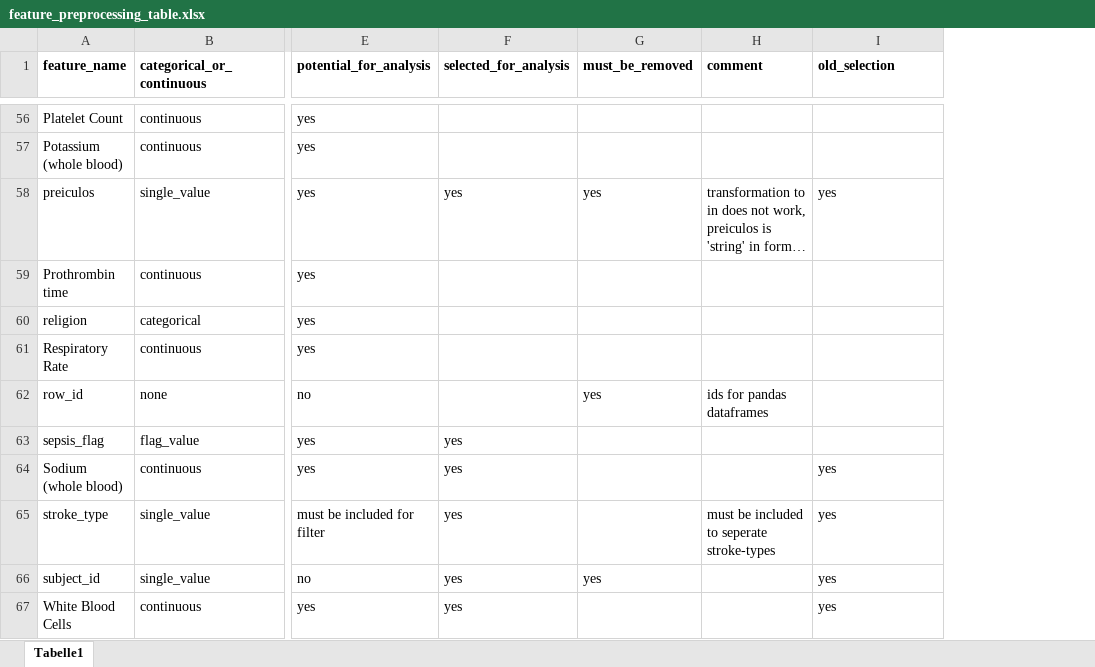
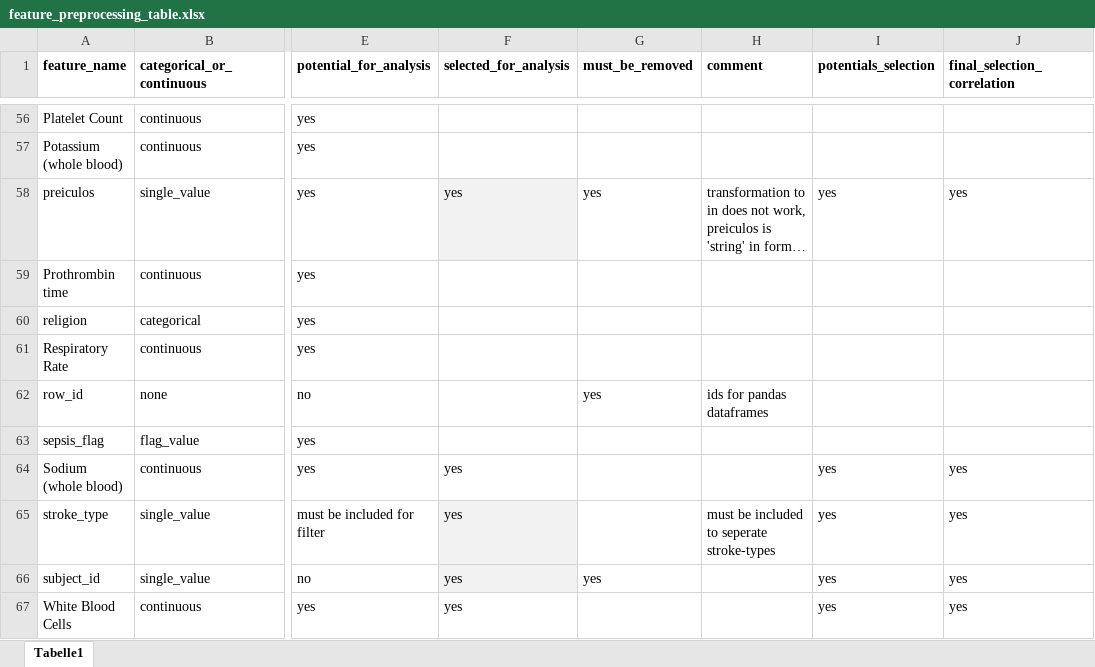
Before and after one commit to JayVeezy1/MA_thesis, an Excel workbook: supplements/feature_preprocessing_table.xlsx, sheet Tabelle1, drawn as a sheet; only a part is shown, gaps mark what is left out; long unchanged cells end in …; values as stored, in another font and other column widths than the file's, no borders; the diff covers the shown part only; the diff names each change by its address in the sheet, - before the commit and + after, or states it on an @@ line.

Commit message:
added binary correlation, added FACTORIZATION_TABLE.xlsx instead of automatic factorization, plotted correlations for text, added function plot_random_forest with GridSearch for RF

```diff
--- a/supplements/feature_preprocessing_table.xlsx (sheet Tabelle1)
+++ b/supplements/feature_preprocessing_table.xlsx (sheet Tabelle1)
+column J (final_selection_correlation), rows 58-67: yes |  |  |  |  |  | yes | yes | yes | yes
-I1: old_selection
+I1: potentials_selection
-F58 fill: none
+F58 fill: #F2F2F2
-F63 (selected_for_analysis): yes
+F63 (selected_for_analysis): (empty)
-F65:F66 fill: none
+F65:F66 fill: #F2F2F2
```
Also changed, not shown: 29 edited cells and cell formats elsewhere in this sheet, 13 other files.
